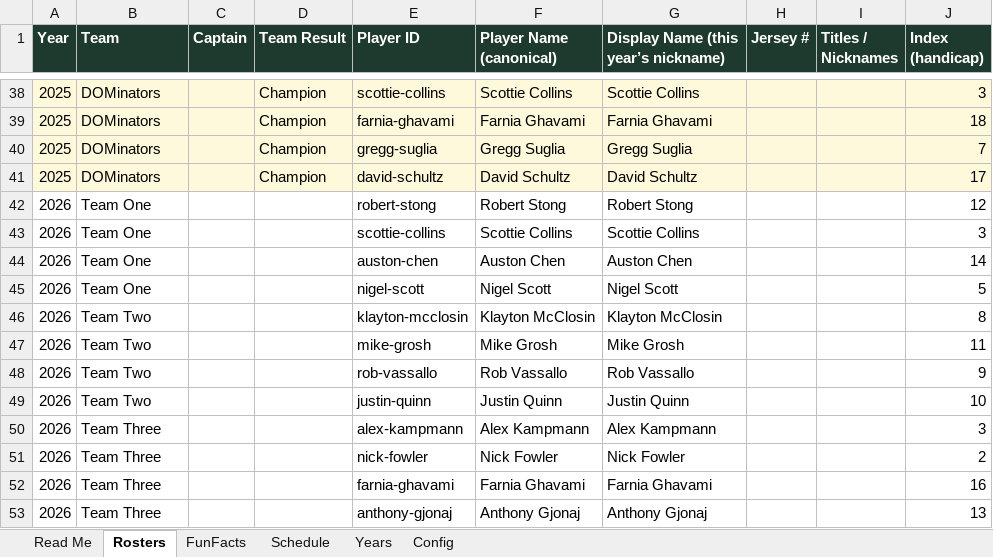
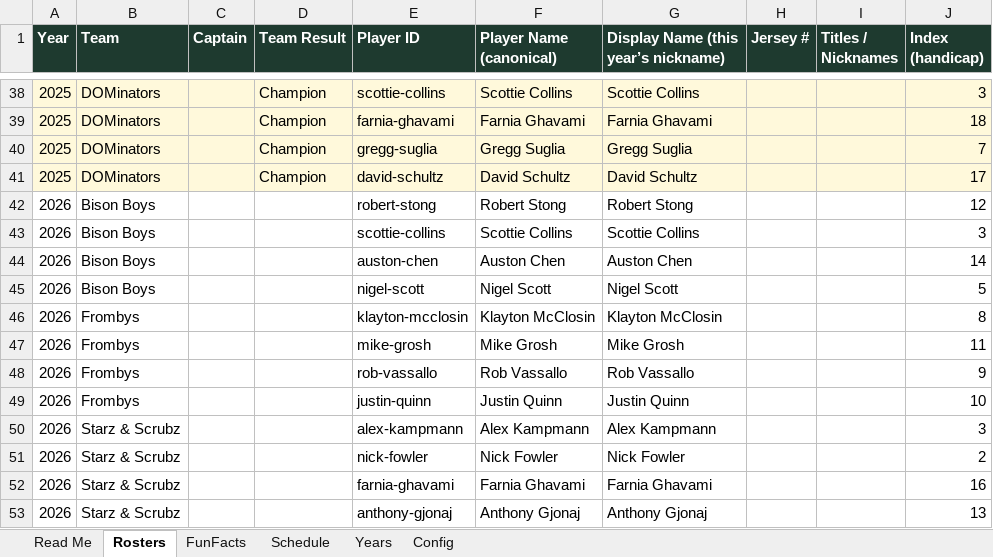
Before and after one commit to Farndaddy/sycamore-cup-site, an Excel workbook: cms/SycamoreCup-CMS.xlsx, sheet Rosters, drawn as a sheet; only a part is shown, gaps mark what is left out; values as stored, in another font and other column widths than the file's, no borders; the diff names each change by its address in the sheet, - before the commit and + after, or states it on an @@ line.

```diff
--- a/cms/SycamoreCup-CMS.xlsx (sheet Rosters)
+++ b/cms/SycamoreCup-CMS.xlsx (sheet Rosters)
-B42:B45 (Team): Team One
+B42:B45 (Team): Bison Boys
-B46:B49 (Team): Team Two
+B46:B49 (Team): Frombys
-B50:B53 (Team): Team Three
+B50:B53 (Team): Starz & Scrubz
```
Also changed, not shown: 1 other file.
